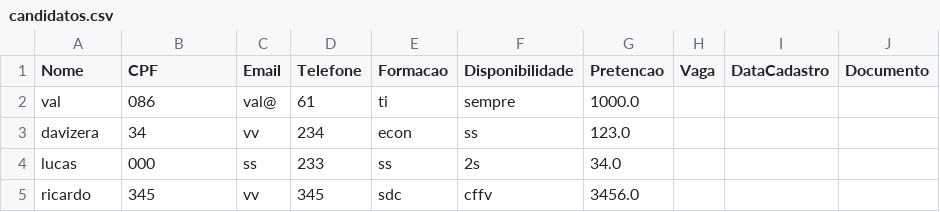
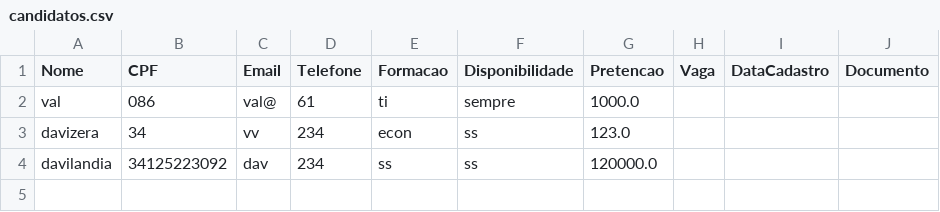
Before and after one commit to davilb64/projeto-tp1, a CSV file: src/main/resources/candidatos.csv, drawn as a sheet.

Commit message:
tela de candidatos certinha

```diff
--- a/src/main/resources/candidatos.csv
+++ b/src/main/resources/candidatos.csv
@@ -3,3 +3,2 @@ val;086;val@;61;ti;sempre;1000.0;
 davizera;34;vv;234;econ;ss;123.0;
-lucas;000;ss;233;ss;2s;34.0;
-ricardo;345;vv;345;sdc;cffv;3456.0;
+davilandia;34125223092;dav;234;ss;ss;120000.0;
```
Also changed, not shown: 7 other files.
